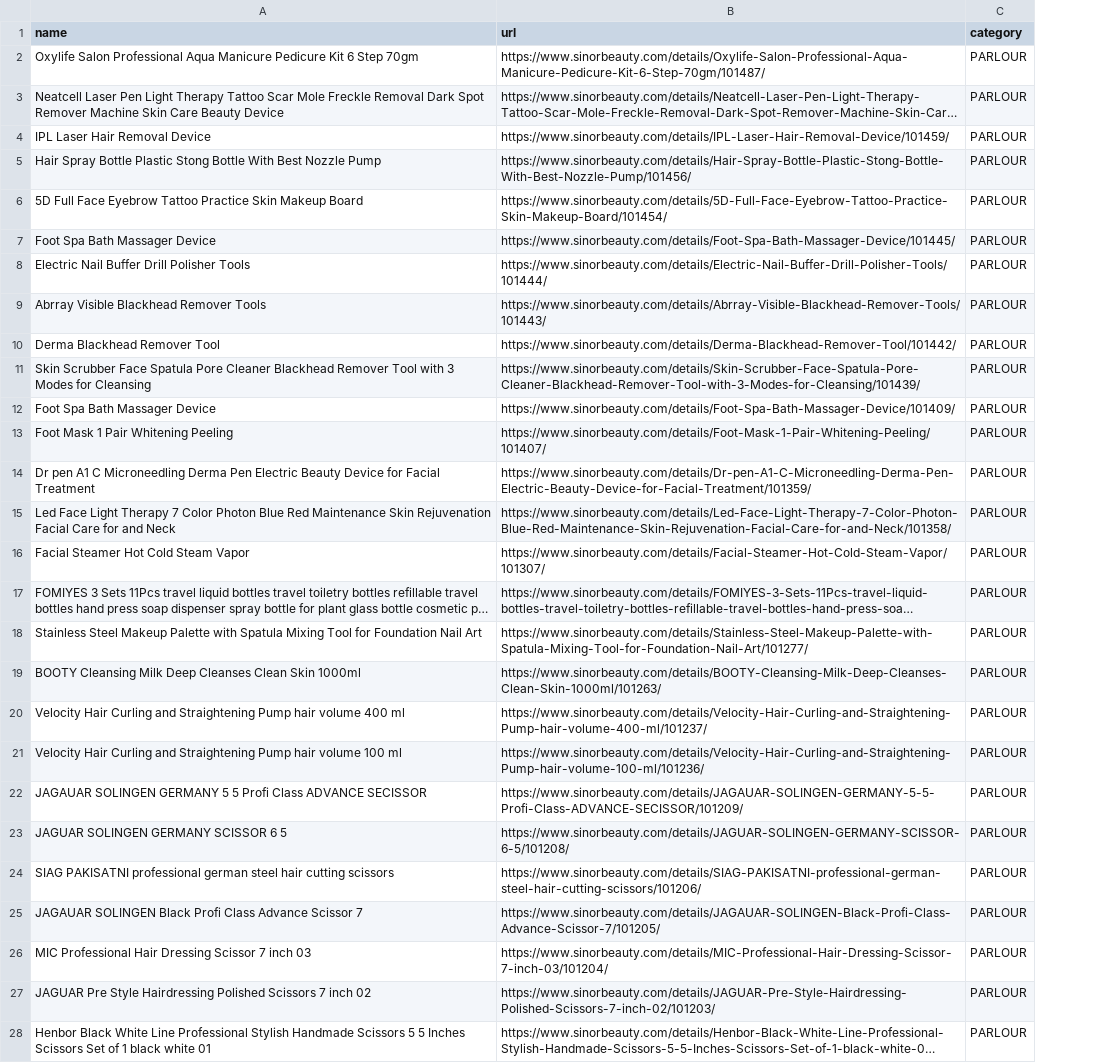
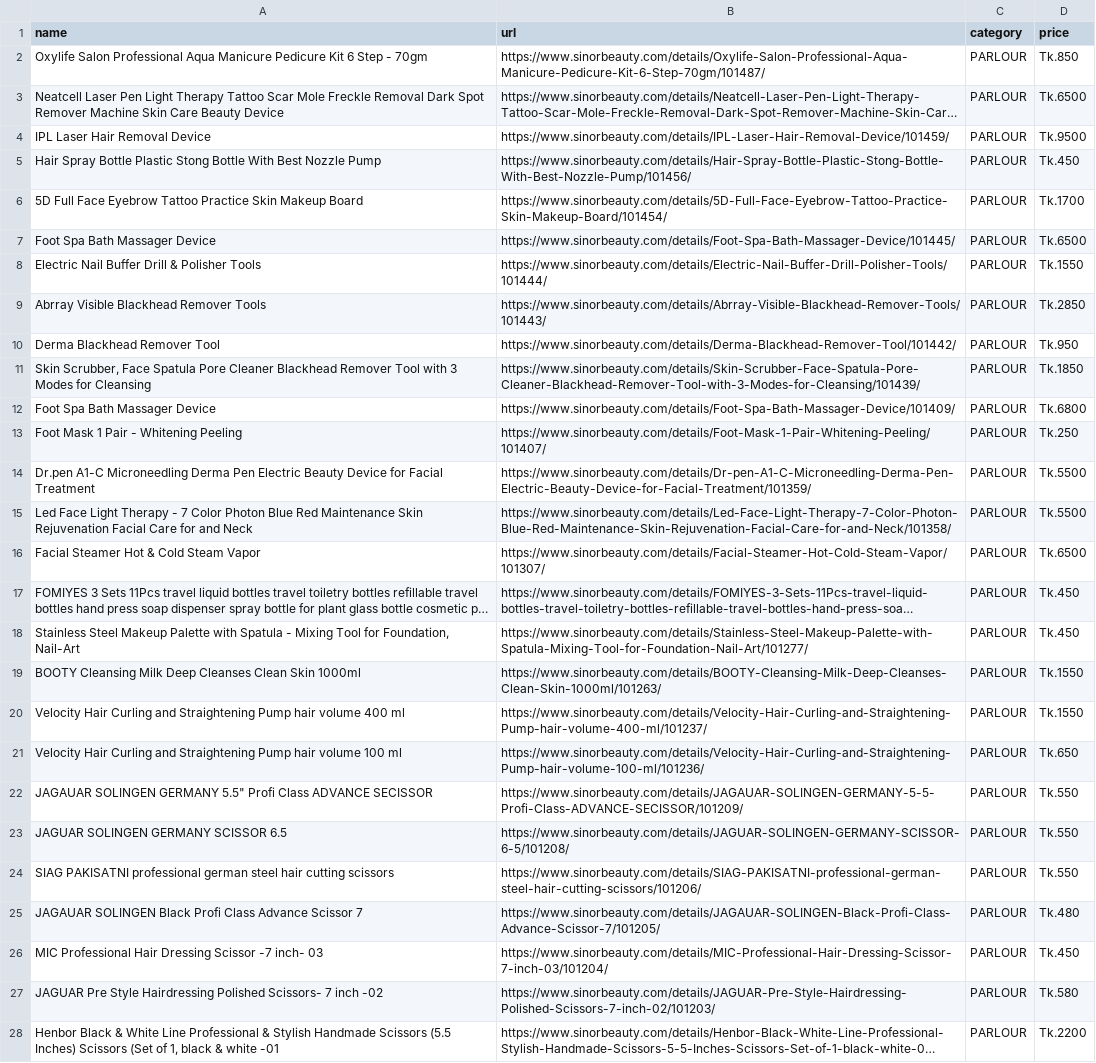
Before and after one commit to nosferatu0205/ecommerce-scraper, a CSV file: output/PARLOUR.csv, drawn as a sheet; only a part is shown; long unchanged cells end in …; the diff covers the shown part only; the diff names each change by its address in the sheet, - before the commit and + after, or states it on an @@ line.

```diff
--- a/output/PARLOUR.csv
+++ b/output/PARLOUR.csv
+column D (price), rows 2-28: Tk.850 | Tk.6500 | Tk.9500 | Tk.450 | Tk.1700 | Tk.6500 | Tk.1550 | Tk.2850 | Tk.950 | Tk.1850 | Tk.6800 | Tk.250 | Tk.5500 | Tk.5500 | Tk.6500 | Tk.450 | Tk.450 | Tk.1550 | Tk.1550 | Tk.650 | Tk.550 | Tk.550 | Tk.550 | Tk.480 | Tk.450 | Tk.580 | Tk.2200
-A2 (name): …6 Step 70gm
+A2 (name): …6 Step - 70gm
-A8 (name): Electric Nail Buffer Drill Polisher Tools
+A8 (name): Electric Nail Buffer Drill & Polisher Tools
-A11 (name): Skin Scrubber Face Spatula…
+A11 (name): Skin Scrubber, Face Spatula…
-A13 (name): Foot Mask 1 Pair Whitening Peeling
+A13 (name): Foot Mask 1 Pair - Whitening Peeling
-A14 (name): Dr pen A1 C Microneedling Derma…
+A14 (name): Dr.pen A1-C Microneedling Derma…
-A15 (name): …Light Therapy 7 Color…
+A15 (name): …Light Therapy - 7 Color…
-A16 (name): Facial Steamer Hot Cold Steam Vapor
+A16 (name): Facial Steamer Hot & Cold Steam Vapor
-A18 (name): …with Spatula Mixing Tool for Foundation Nail Art
+A18 (name): …with Spatula - Mixing Tool for Foundation, Nail-Art
-A22 (name): …SOLINGEN GERMANY 5 5 Profi Class…
+A22 (name): …SOLINGEN GERMANY 5.5" Profi Class…
-A23 (name): JAGUAR SOLINGEN GERMANY SCISSOR 6 5
+A23 (name): JAGUAR SOLINGEN GERMANY SCISSOR 6.5
-A26 (name): …Dressing Scissor 7 inch 03
+A26 (name): …Dressing Scissor -7 inch- 03
-A27 (name): …Hairdressing Polished Scissors 7 inch 02
+A27 (name): …Hairdressing Polished Scissors- 7 inch -02
-A28 (name): Henbor Black White Line Professional Stylish Handmade Scissors 5 5 Inches Scissors Set of 1 black white 01
+A28 (name): Henbor Black & White Line Professional & Stylish Handmade Scissors (5.5 Inches) Scissors (Set of 1, black & white -01
```
Also changed, not shown: 12 edited cells elsewhere in this file, output/HAIR.csv, output/MAKEUP.csv, 5 other files.
